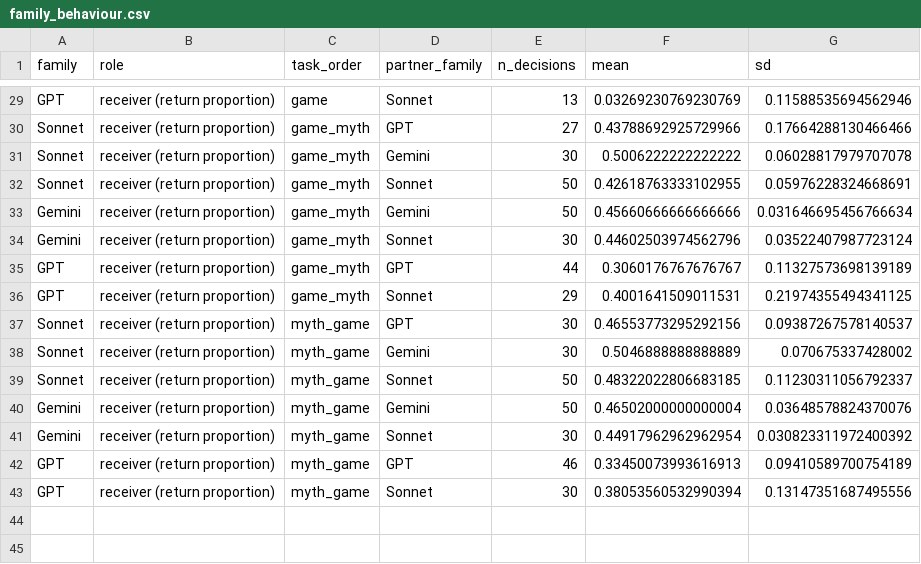
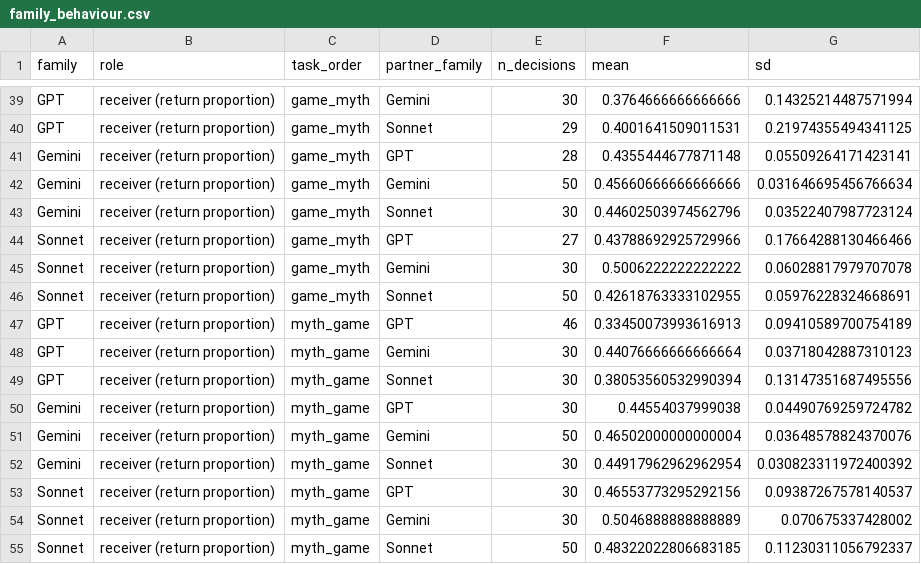
Before and after one commit to aronvallinder/nips-linguistic-evolution-toolkit, a CSV file: docs/figures/mixed_model_dyads_20260917/family_behaviour.csv, drawn as a sheet; only a part is shown, gaps mark what is left out; addresses are those after the commit; the diff covers the shown part only; the diff names each change by its address in the sheet, - before the commit and + after, or states it on an @@ line.

```diff
--- a/docs/figures/mixed_model_dyads_20260917/family_behaviour.csv
+++ b/docs/figures/mixed_model_dyads_20260917/family_behaviour.csv
-C39 (task_order): game
+C39 (task_order): game_myth
-D39 (partner_family): Sonnet
+D39 (partner_family): Gemini
-E39 (n_decisions): 13
+E39 (n_decisions): 30
-F39 (mean): 0.03269230769230769
+F39 (mean): 0.3764666666666666
-G39 (sd): 0.11588535694562946
+G39 (sd): 0.14325214487571994
@@ row 36 moved to row 40: GPT @@
+row 41: Gemini | receiver (return proportion) | game_myth | GPT | 28 | 0.4355444677871148 | 0.05509264171423141
@@ row 33 moved to row 42: Gemini @@
+row 43: Gemini | receiver (return proportion) | game_myth | Sonnet | 30 | 0.44602503974562796 | 0.03522407987723124
@@ row 42 moved to row 47: GPT @@
+row 48: GPT | receiver (return proportion) | myth_game | Gemini | 30 | 0.44076666666666664 | 0.03718042887310123
@@ row 43 moved to row 49: GPT @@
-C50 (task_order): game_myth
+C50 (task_order): myth_game
-D50 (partner_family): Sonnet
+D50 (partner_family): GPT
-F50 (mean): 0.44602503974562796
+F50 (mean): 0.44554037999038
-G50 (sd): 0.03522407987723124
+G50 (sd): 0.04490769259724782
@@ row 35 moved to row 38: GPT @@
@@ row 40 moved to row 51: Gemini @@
@@ row 41 moved to row 52: Gemini @@
```
Also changed, not shown: 9 added rows and 9 moved rows elsewhere in this file, docs/figures/mixed_model_dyads_20260917/cell_summary.csv, docs/figures/mixed_model_dyads_20260917/round_means.csv, 11 other files.
